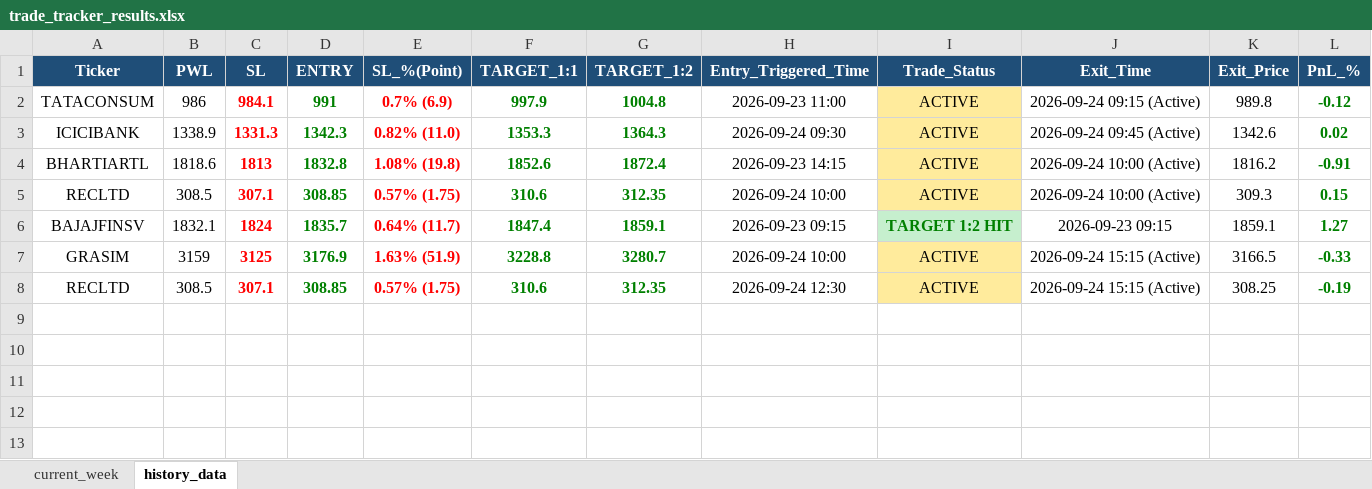
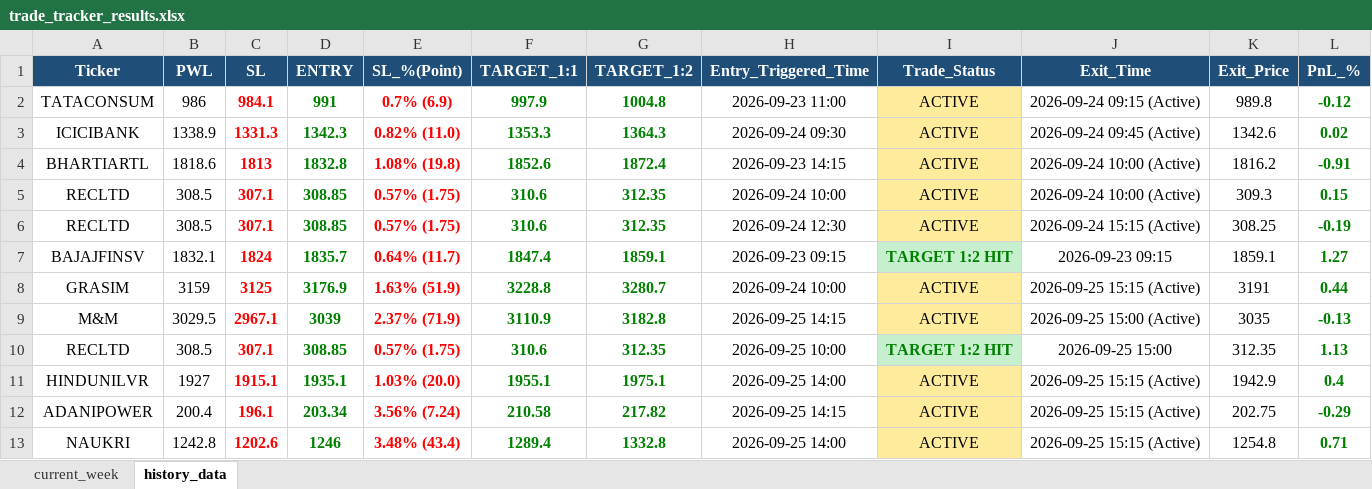
Before and after one commit to chandancv62-mtf/telegram-notifier, an Excel workbook: data/trade_tracker_results.xlsx, sheet history_data, drawn as a sheet; values as stored, in another font and other column widths than the file's, no borders; addresses are those after the commit; the diff names each change by its address in the sheet, - before the commit and + after, or states it on an @@ line.

```diff
--- a/data/trade_tracker_results.xlsx (sheet history_data)
+++ b/data/trade_tracker_results.xlsx (sheet history_data)
+row 6: RECLTD | 308.5 | 307.1 | 308.85 | 0.57% (1.75) | 310.6 | 312.35 | 2026-09-24 12:30 | ACTIVE | 2026-09-24 15:15 (Active) | 308.25 | -0.19
-J8 (Exit_Time): 2026-09-24 15:15 (Active)
+J8 (Exit_Time): 2026-09-25 15:15 (Active)
-K8 (Exit_Price): 3166.5
+K8 (Exit_Price): 3191
-L8 (PnL_%): -0.33
+L8 (PnL_%): 0.44
+row 9: M&M | 3029.5 | 2967.1 | 3039 | 2.37% (71.9) | 3110.9 | 3182.8 | 2026-09-25 14:15 | ACTIVE | 2026-09-25 15:00 (Active) | 3035 | -0.13
-H10 (Entry_Triggered_Time): 2026-09-24 12:30
+H10 (Entry_Triggered_Time): 2026-09-25 10:00
-I10 (Trade_Status): ACTIVE
+I10 (Trade_Status): TARGET 1:2 HIT
@@ I10 fill: #FFEB9C → #C6EFCE, bold: off → on, text colour: black → #008000 @@
-J10 (Exit_Time): 2026-09-24 15:15 (Active)
+J10 (Exit_Time): 2026-09-25 15:00
-K10 (Exit_Price): 308.25
+K10 (Exit_Price): 312.35
-L10 (PnL_%): -0.19
+L10 (PnL_%): 1.13
+row 11: HINDUNILVR | 1927 | 1915.1 | 1935.1 | 1.03% (20.0) | 1955.1 | 1975.1 | 2026-09-25 14:00 | ACTIVE | 2026-09-25 15:15 (Active) | 1942.9 | 0.4
+row 12: ADANIPOWER | 200.4 | 196.1 | 203.34 | 3.56% (7.24) | 210.58 | 217.82 | 2026-09-25 14:15 | ACTIVE | 2026-09-25 15:15 (Active) | 202.75 | -0.29
+row 13: NAUKRI | 1242.8 | 1202.6 | 1246 | 3.48% (43.4) | 1289.4 | 1332.8 | 2026-09-25 14:00 | ACTIVE | 2026-09-25 15:15 (Active) | 1254.8 | 0.71
```
Also changed, not shown: sheet current_week, data/entry_sl_signals.xlsx, data/weekly_final_trading_signals.xlsx, 1 other file.
